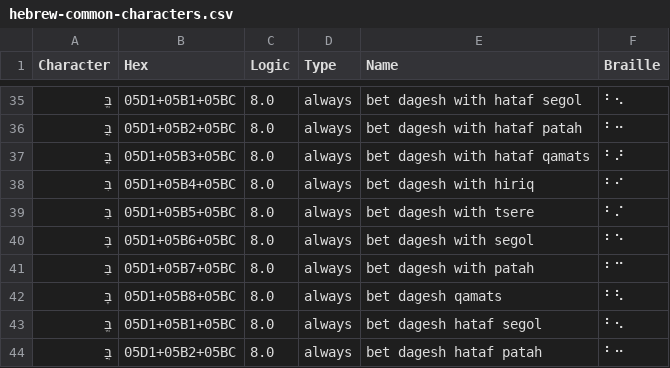
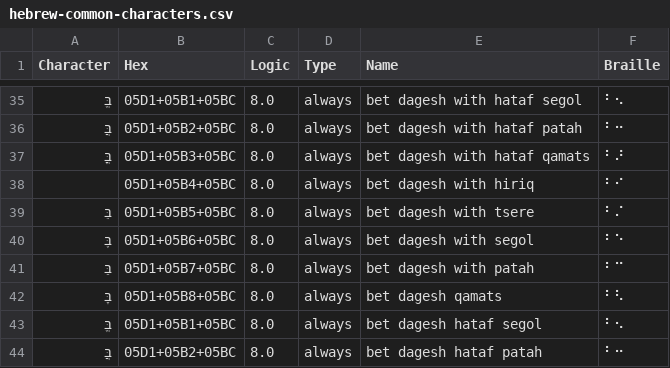
Before and after one commit to yeatersink/Niv-Louie, a CSV file: languages/source/hebrew-common-characters.csv, drawn as a sheet; only a part is shown, gaps mark what is left out.

```diff
--- a/languages/source/hebrew-common-characters.csv
+++ b/languages/source/hebrew-common-characters.csv
@@ -37,3 +37,3 @@ Character,Hex,Logic,Type,Name,Braille
 בֳּ,05D1+05B3+05BC,8.0,always,bet dagesh with hataf qamats,⠃⠜
-בִּ,05D1+05B4+05BC,8.0,always,bet  dagesh with hiriq,⠃⠊
+,05D1+05B4+05BC,8.0,always,bet  dagesh with hiriq,⠃⠊
 בֵּ,05D1+05B5+05BC,8.0,always,bet  dagesh with tsere,⠃⠌
```
Also changed, not shown: 3 other files.
